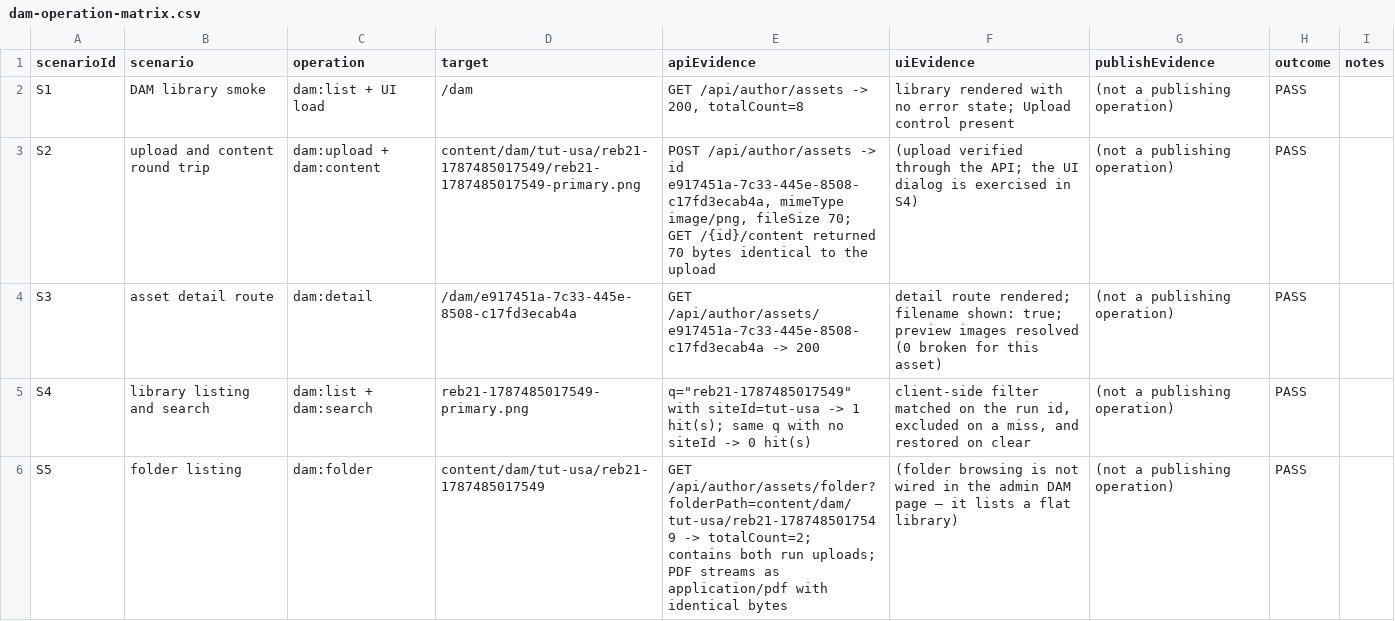
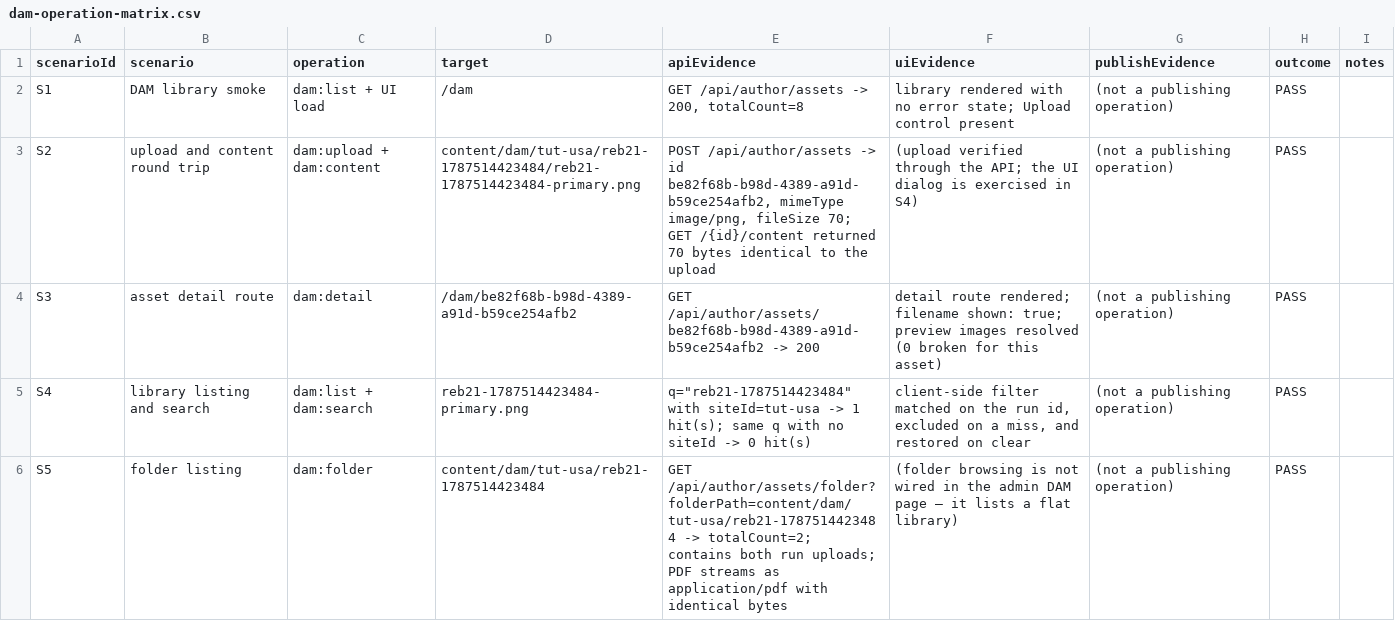
Before and after one commit to stgreenrecords/FlexCMS, a CSV file: df/artifacts/REB-21/devops/dam-operation-matrix.csv, drawn as a sheet; only a part is shown; the diff covers the shown part only.

```diff
--- a/df/artifacts/REB-21/devops/dam-operation-matrix.csv
+++ b/df/artifacts/REB-21/devops/dam-operation-matrix.csv
@@ -2,5 +2,5 @@ scenarioId,scenario,operation,target,apiEvidence,uiEvidence,publishEvidence,outc
 S1,DAM library smoke,dam:list + UI load,/dam,"GET /api/author/assets -> 200, totalCount=8",library rendered with no error state; Upload control present,(not a publishing operation),PASS,
-S2,upload and content round trip,dam:upload + dam:content,content/dam/tut-usa/reb21-1787485017549/reb21-1787485017549-primary.png,"POST /api/author/assets -> id e917451a-7c33-445e-8508-c17fd3ecab4a, mimeType image/png, fileSize 70; GET /{id}/content returned 70 bytes identical to the upload",(upload verified through the API; the UI dialog is exercised in S4),(not a publishing operation),PASS,
-S3,asset detail route,dam:detail,/dam/e917451a-7c33-445e-8508-c17fd3ecab4a,GET /api/author/assets/e917451a-7c33-445e-8508-c17fd3ecab4a -> 200,detail route rendered; filename shown: true; preview images resolved (0 broken for this asset),(not a publishing operation),PASS,
-S4,library listing and search,dam:list + dam:search,reb21-1787485017549-primary.png,"q=""reb21-1787485017549"" with siteId=tut-usa -> 1 hit(s); same q with no siteId -> 0 hit(s)","client-side filter matched on the run id, excluded on a miss, and restored on clear",(not a publishing operation),PASS,
-S5,folder listing,dam:folder,content/dam/tut-usa/reb21-1787485017549,GET /api/author/assets/folder?folderPath=content/dam/tut-usa/reb21-1787485017549 -> totalCount=2; contains both run uploads; PDF streams as application/pdf with identical bytes,(folder browsing is not wired in the admin DAM page — it lists a flat library),(not a publishing operation),PASS,
+S2,upload and content round trip,dam:upload + dam:content,content/dam/tut-usa/reb21-1787514423484/reb21-1787514423484-primary.png,"POST /api/author/assets -> id be82f68b-b98d-4389-a91d-b59ce254afb2, mimeType image/png, fileSize 70; GET /{id}/content returned 70 bytes identical to the upload",(upload verified through the API; the UI dialog is exercised in S4),(not a publishing operation),PASS,
+S3,asset detail route,dam:detail,/dam/be82f68b-b98d-4389-a91d-b59ce254afb2,GET /api/author/assets/be82f68b-b98d-4389-a91d-b59ce254afb2 -> 200,detail route rendered; filename shown: true; preview images resolved (0 broken for this asset),(not a publishing operation),PASS,
+S4,library listing and search,dam:list + dam:search,reb21-1787514423484-primary.png,"q=""reb21-1787514423484"" with siteId=tut-usa -> 1 hit(s); same q with no siteId -> 0 hit(s)","client-side filter matched on the run id, excluded on a miss, and restored on clear",(not a publishing operation),PASS,
+S5,folder listing,dam:folder,content/dam/tut-usa/reb21-1787514423484,GET /api/author/assets/folder?folderPath=content/dam/tut-usa/reb21-1787514423484 -> totalCount=2; contains both run uploads; PDF streams as application/pdf with identical bytes,(folder browsing is not wired in the admin DAM page — it lists a flat library),(not a publishing operation),PASS,
```
Also changed, not shown: 5 edited cells elsewhere in this file, df/artifacts/REB-19/devops/matrix-coverage.csv, df/artifacts/REB-20/devops/publishing-operation-matrix.csv, 37 other files.
